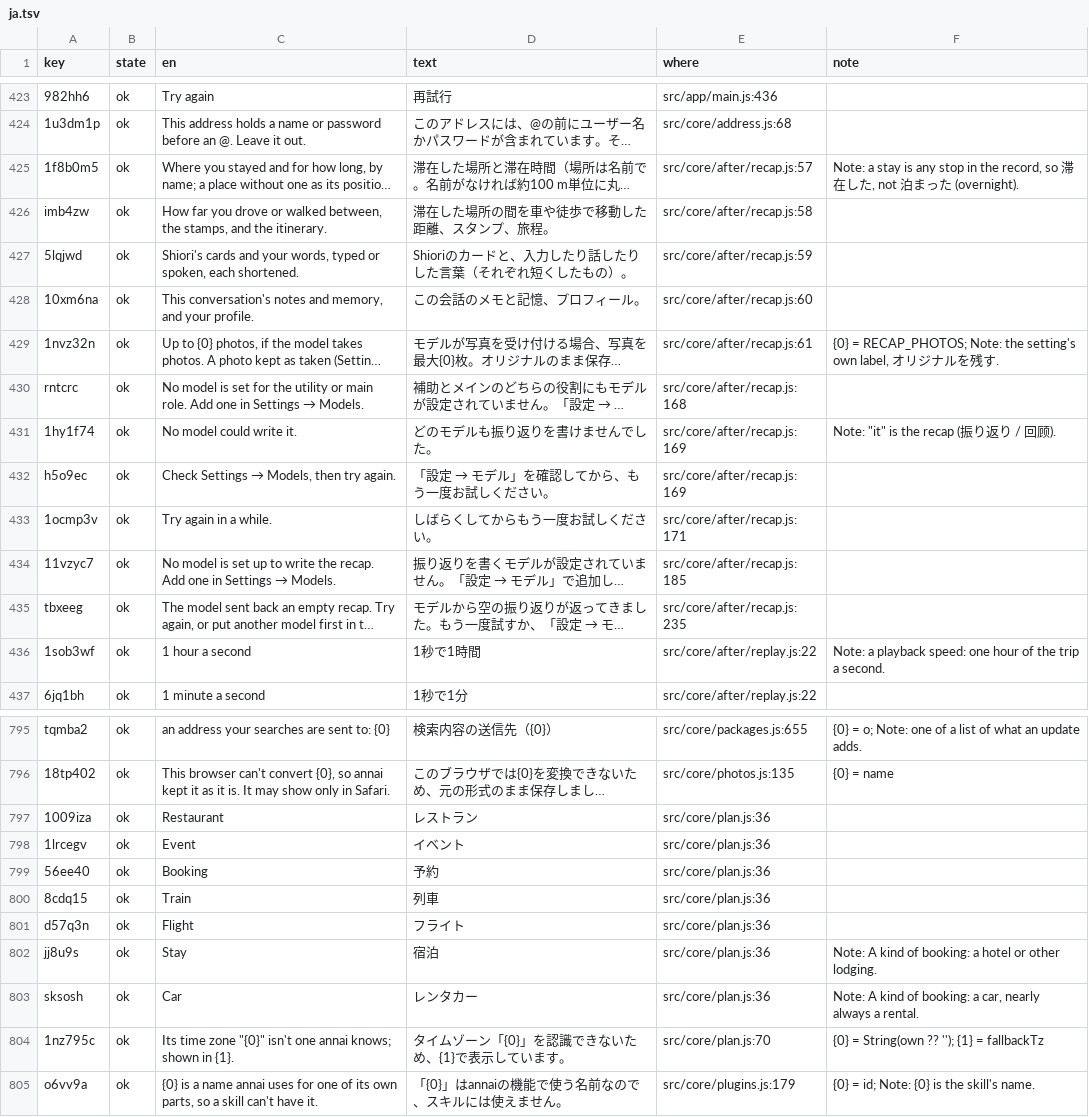
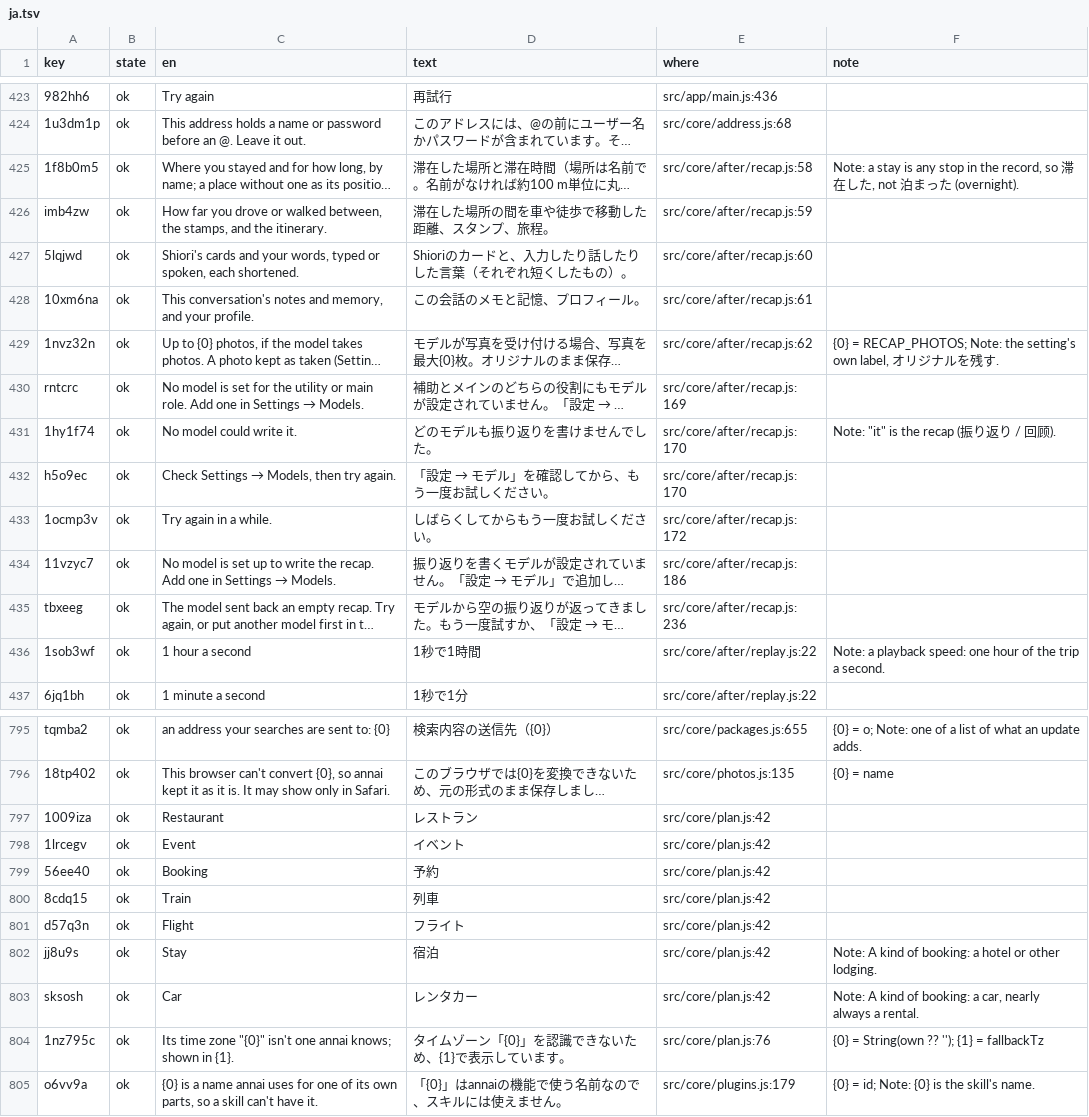
Before and after one commit to annai-guide/annai, a TSV file: l10n/ja.tsv, drawn as a sheet; only a part is shown, gaps mark what is left out; long unchanged cells end in …; the diff names each change by its address in the sheet, - before the commit and + after, or states it on an @@ line.

```diff
--- a/l10n/ja.tsv
+++ b/l10n/ja.tsv
-E425 (where): src/core/after/recap.js:57
+E425 (where): src/core/after/recap.js:58
-E426 (where): src/core/after/recap.js:58
+E426 (where): src/core/after/recap.js:59
-E427 (where): src/core/after/recap.js:59
+E427 (where): src/core/after/recap.js:60
-E428 (where): src/core/after/recap.js:60
+E428 (where): src/core/after/recap.js:61
-E429 (where): src/core/after/recap.js:61
+E429 (where): src/core/after/recap.js:62
-E430 (where): src/core/after/recap.js:168
+E430 (where): src/core/after/recap.js:169
-E431:E432 (where): src/core/after/recap.js:169
+E431:E432 (where): src/core/after/recap.js:170
-E433 (where): src/core/after/recap.js:171
+E433 (where): src/core/after/recap.js:172
-E434 (where): src/core/after/recap.js:185
+E434 (where): src/core/after/recap.js:186
-E435 (where): src/core/after/recap.js:235
+E435 (where): src/core/after/recap.js:236
-E797:E803 (where): src/core/plan.js:36
+E797:E803 (where): src/core/plan.js:42
-E804 (where): src/core/plan.js:70
+E804 (where): src/core/plan.js:76
```
Also changed, not shown: l10n/zh-Hans.tsv, l10n/zh-Hant.tsv, 14 other files.
